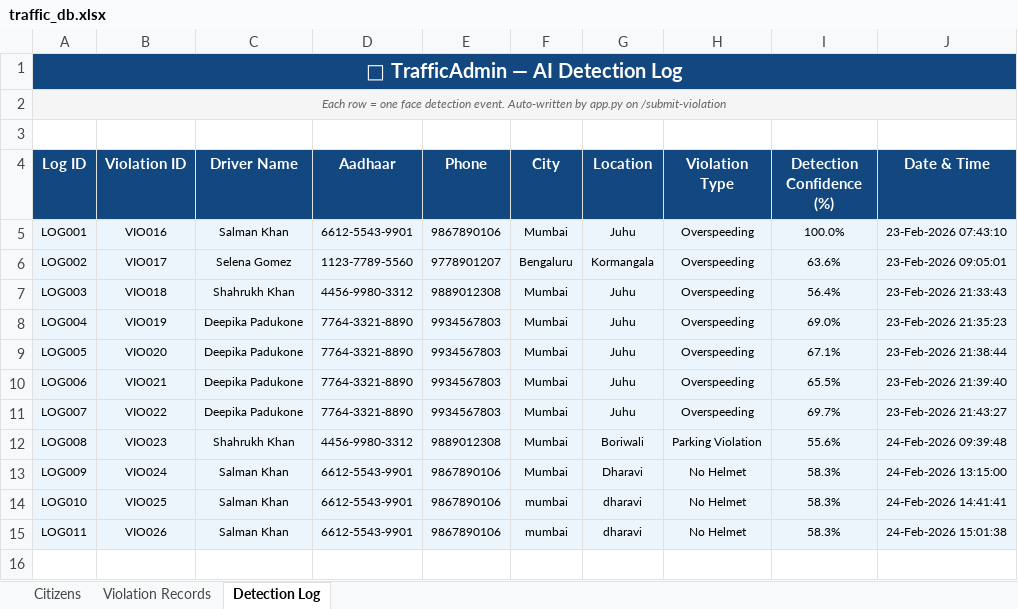
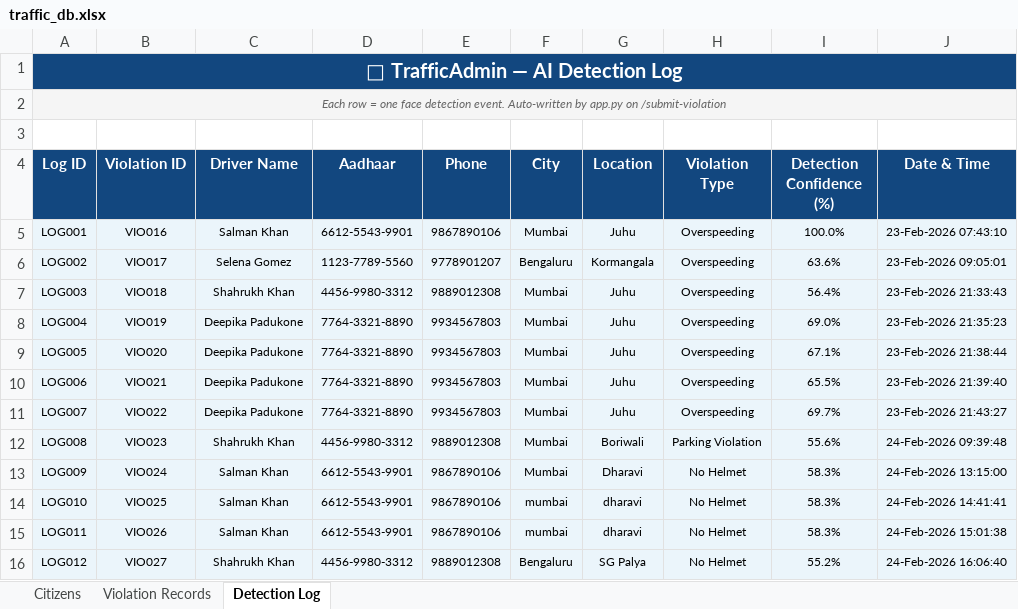
Before and after one commit to pratyushgupta799/traffic_admin, an Excel workbook: face_api/traffic_db.xlsx, sheet Detection Log, drawn as a sheet; values as stored, in another font and other column widths than the file's, no borders; the diff names each change by its address in the sheet, - before the commit and + after, or states it on an @@ line.

```diff
--- a/face_api/traffic_db.xlsx (sheet Detection Log)
+++ b/face_api/traffic_db.xlsx (sheet Detection Log)
+row 16: LOG012 | VIO027 | Shahrukh Khan | 4456-9980-3312 | 9889012308 | Bengaluru | SG Palya | No Helmet | 55.2% | 24-Feb-2026 16:06:40
```
Also changed, not shown: sheet Violation Records, sheet Citizens, face_api/violations.xlsx, 3 other files.
